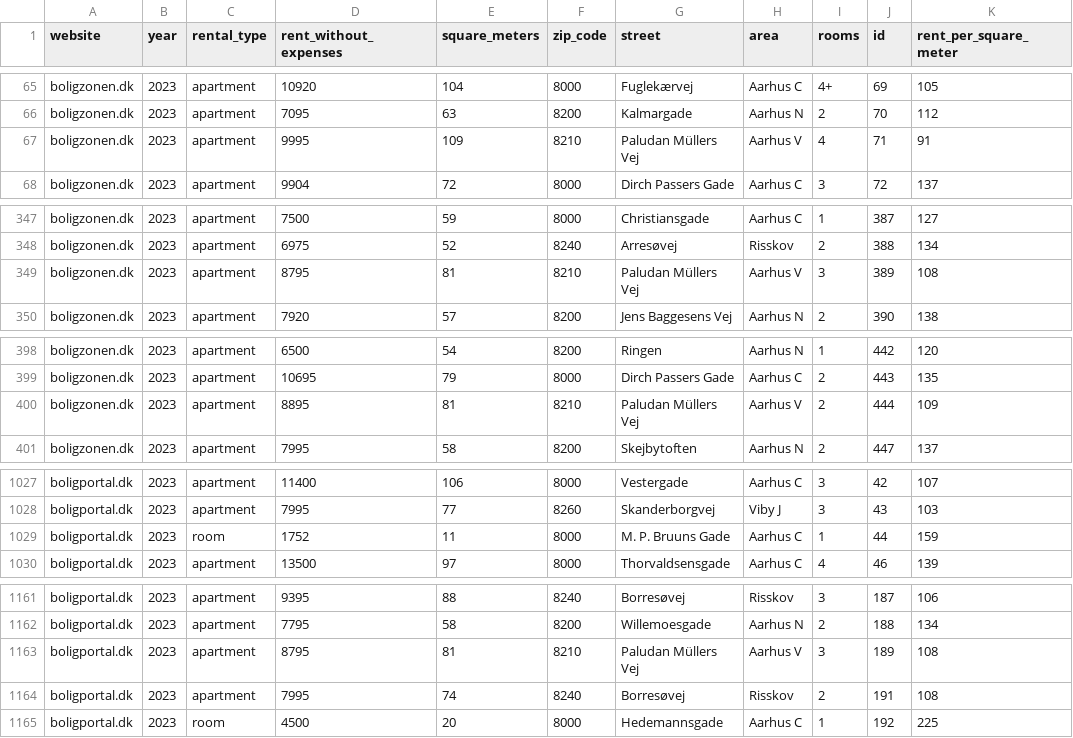
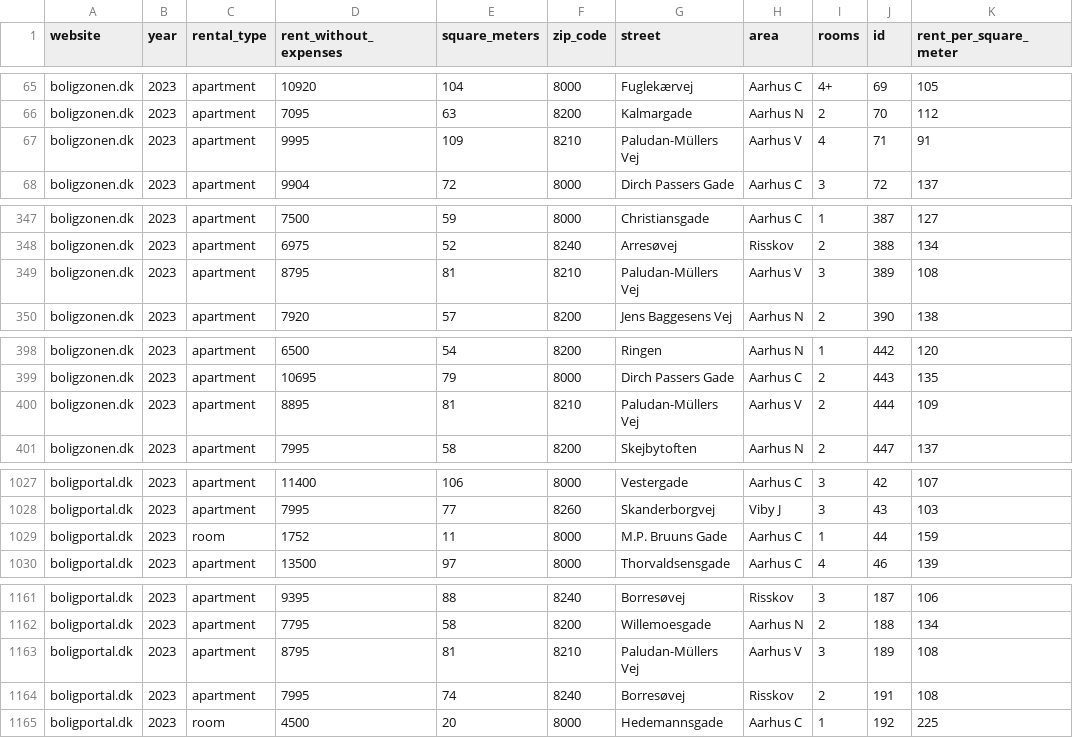
Before and after one commit to MinaAlmasi/aarhus-rentmapper, a CSV file: data/cleaned_data.csv, drawn as a sheet; only a part is shown, gaps mark what is left out; the diff covers the shown part only; the diff names each change by its address in the sheet, - before the commit and + after, or states it on an @@ line.

Commit message:
fix spelling discrepancies

```diff
--- a/data/cleaned_data.csv
+++ b/data/cleaned_data.csv
-G67 (street): Paludan Müllers Vej
+G67 (street): Paludan-Müllers Vej
-G349 (street): Paludan Müllers Vej
+G349 (street): Paludan-Müllers Vej
-G400 (street): Paludan Müllers Vej
+G400 (street): Paludan-Müllers Vej
-G1029 (street): M. P. Bruuns Gade
+G1029 (street): M.P. Bruuns Gade
-G1163 (street): Paludan Müllers Vej
+G1163 (street): Paludan-Müllers Vej
```
Also changed, not shown: 12 edited cells elsewhere in this file.
